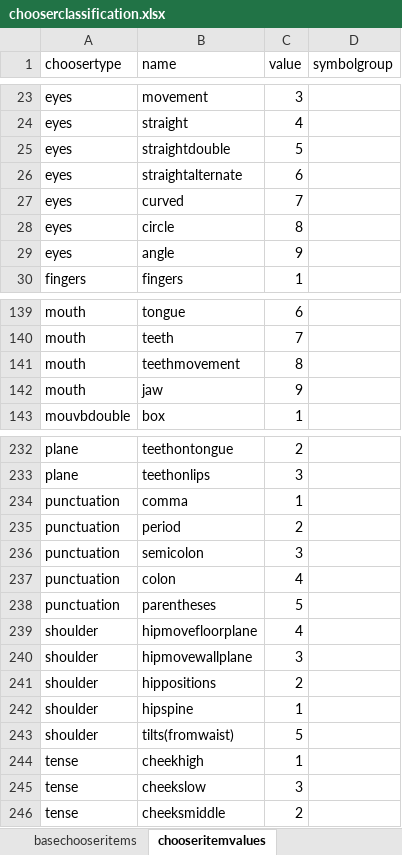
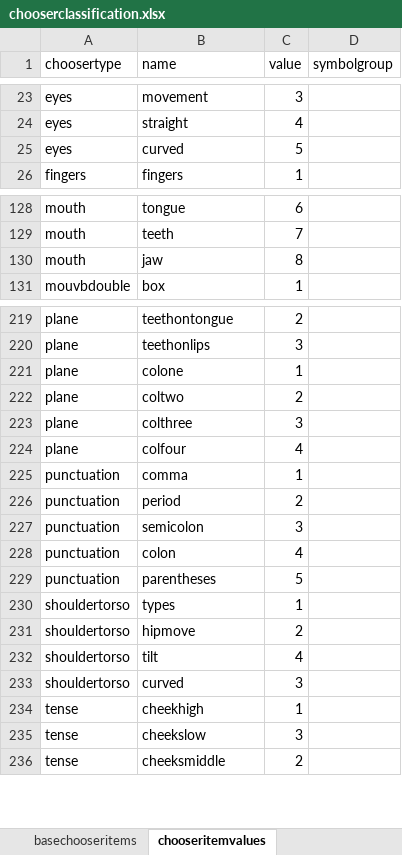
Before and after one commit to JonathanDDuncan/QuickSignEditor, an Excel workbook: chooserclassification.xlsx, sheet chooseritemvalues, drawn as a sheet; only a part is shown, gaps mark what is left out; values as stored, in another font and other column widths than the file's, no borders; charts and pictures not drawn; removed rows and columns are numbered as before the commit, all else as after; the diff covers the shown part only; the diff names each change by its address in the sheet, - before the commit and + after, or states it on an @@ line.

Commit message:
Improving chooser layout

```diff
--- a/chooserclassification.xlsx (sheet chooseritemvalues)
+++ b/chooserclassification.xlsx (sheet chooseritemvalues)
-B25 (name): straightdouble
+B25 (name): curved
-row 26: eyes | straightalternate | 6
-row 27: eyes | curved | 7
-row 28: eyes | circle | 8
-row 29: eyes | angle | 9
-B130 (name): teethmovement
+B130 (name): jaw
-row 142: mouth | jaw | 9
+row 221: plane | colone | 1
+row 222: plane | coltwo | 2
+row 223: plane | colthree | 3
+row 224: plane | colfour | 4
-row 239: shoulder | hipmovefloorplane | 4
-row 240: shoulder | hipmovewallplane | 3
-row 241: shoulder | hippositions | 2
-A230 (choosertype): shoulder
+A230 (choosertype): shouldertorso
-B230 (name): hipspine
+B230 (name): types
-row 243: shoulder | tilts(fromwaist) | 5
+row 231: shouldertorso | hipmove | 2
+row 232: shouldertorso | tilt | 4
+row 233: shouldertorso | curved | 3
```
Also changed, not shown: 6 added rows, 14 removed rows and 13 edited cells elsewhere in this sheet, sheet basechooseritems, hidden cells, 8 other files.
